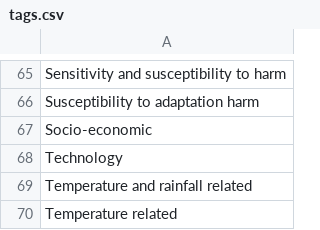
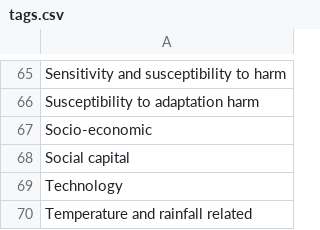
Before and after one commit to iberius96/DP_DPI, a CSV file: CRISP/CSV/db/tags.csv, drawn as a sheet; only a part is shown, gaps mark what is left out; the shorter side is filled out with more unchanged rows; the diff names each change by its address in the sheet, - before the commit and + after, or states it on an @@ line.

```diff
--- a/CRISP/CSV/db/tags.csv
+++ b/CRISP/CSV/db/tags.csv
+row 68: Social capital
```
Also changed, not shown: 9 other files.
